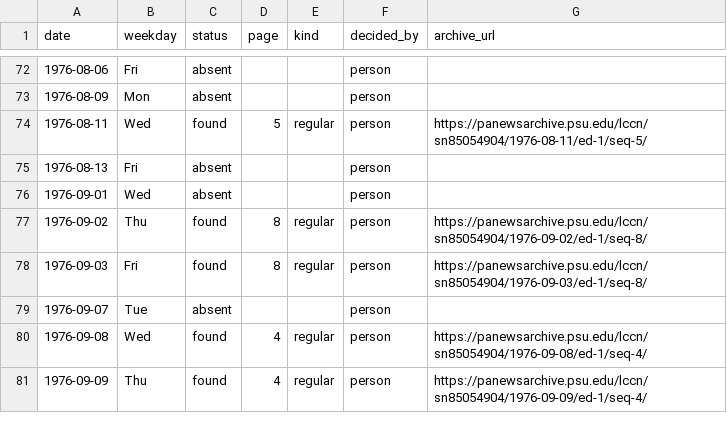
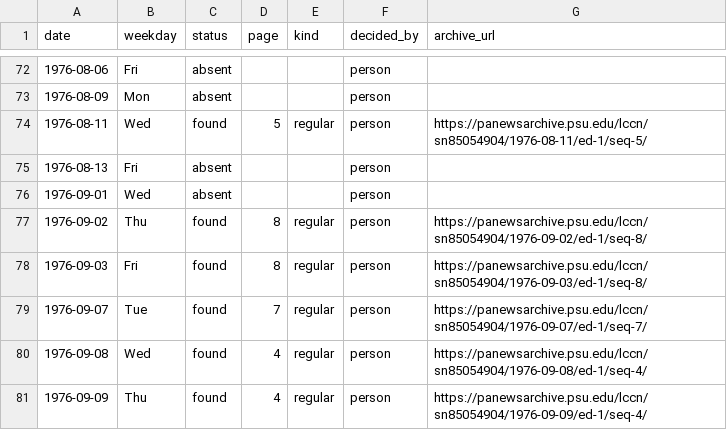
Before and after one commit to EveryPuzzleProject/collegian, a TSV file: puzzles.tsv, drawn as a sheet; only a part is shown, gaps mark what is left out.

```diff
--- a/puzzles.tsv
+++ b/puzzles.tsv
@@ -78,3 +78,3 @@ date	weekday	status	page	kind	decided_by	archive_url
 1976-09-03	Fri	found	8	regular	person	https://panewsarchive.psu.edu/lccn/sn85054904/1976-09-03/ed-1/seq-8/
-1976-09-07	Tue	absent			person	
+1976-09-07	Tue	found	7	regular	person	https://panewsarchive.psu.edu/lccn/sn85054904/1976-09-07/ed-1/seq-7/
 1976-09-08	Wed	found	4	regular	person	https://panewsarchive.psu.edu/lccn/sn85054904/1976-09-08/ed-1/seq-4/
```
Also changed, not shown: 1 other file.
